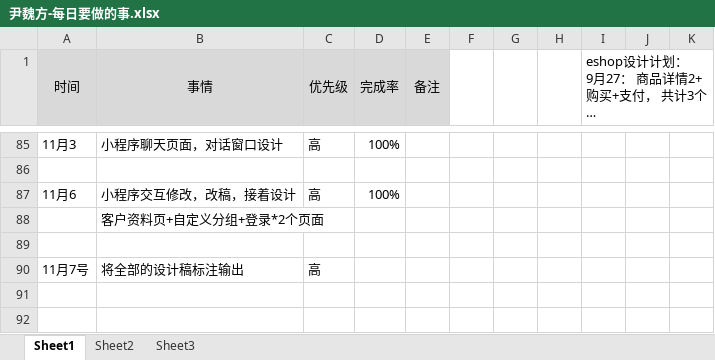
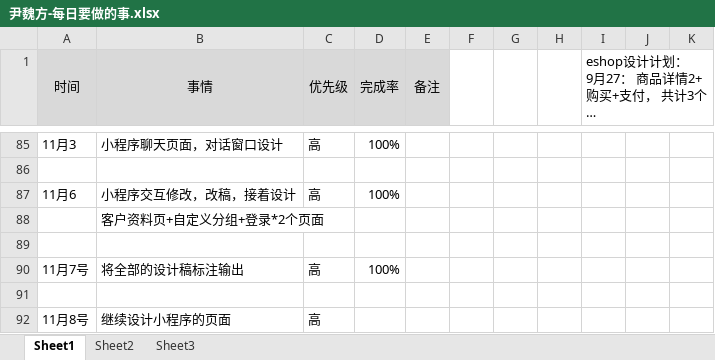
Before and after one commit to bird-start/eshop-doc, an Excel workbook: 交流管理/项目日报/尹魏方-每日要做的事.xlsx, sheet Sheet1, drawn as a sheet; only a part is shown, gaps mark what is left out; long unchanged cells end in …; values as stored, in another font and other column widths than the file's, no borders; the diff names each change by its address in the sheet, - before the commit and + after, or states it on an @@ line.

Commit message:
12

```diff
--- a/交流管理/项目日报/尹魏方-每日要做的事.xlsx (sheet Sheet1)
+++ b/交流管理/项目日报/尹魏方-每日要做的事.xlsx (sheet Sheet1)
-D90 (完成率): (empty)
+D90 (完成率): 100%
+row 91: (empty)
+row 92: 11月8号 | 继续设计小程序的页面 | 高
```
